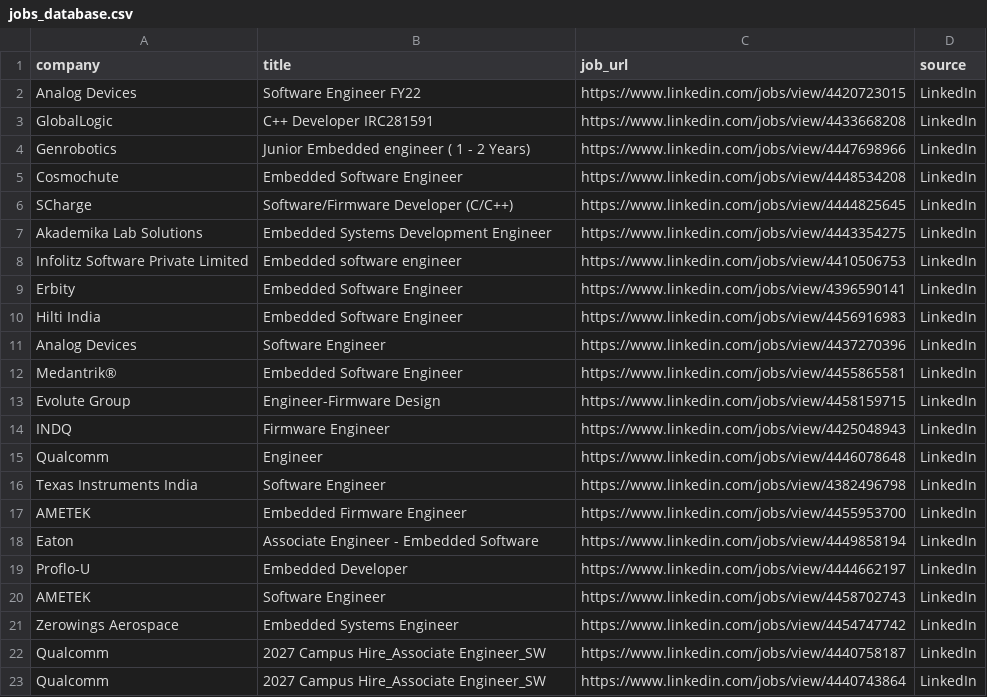
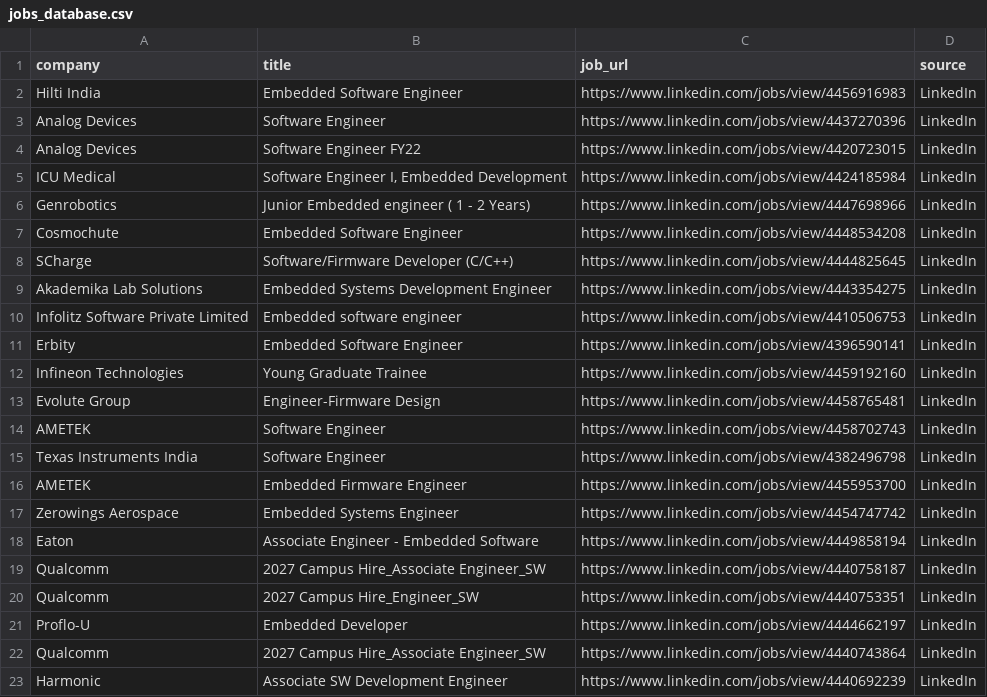
Before and after one commit to ashu304-ops/jobtracking, a CSV file: applications/jobs_database.csv, drawn as a sheet.

```diff
--- a/applications/jobs_database.csv
+++ b/applications/jobs_database.csv
@@ -1,4 +1,6 @@
 company,title,job_url,source
+Hilti India,Embedded Software Engineer,https://www.linkedin.com/jobs/view/4456916983,LinkedIn
+Analog Devices,Software Engineer,https://www.linkedin.com/jobs/view/4437270396,LinkedIn
 Analog Devices,Software Engineer FY22,https://www.linkedin.com/jobs/view/4420723015,LinkedIn
-GlobalLogic,C++ Developer IRC281591,https://www.linkedin.com/jobs/view/4433668208,LinkedIn
+ICU Medical,"Software Engineer I, Embedded Development",https://www.linkedin.com/jobs/view/4424185984,LinkedIn
 Genrobotics,Junior Embedded engineer ( 1 - 2 Years),https://www.linkedin.com/jobs/view/4447698966,LinkedIn
@@ -9,15 +11,13 @@ Infolitz Software Private Limited,Embedded software engineer,https://www.linkedi
 Erbity,Embedded Software Engineer,https://www.linkedin.com/jobs/view/4396590141,LinkedIn
-Hilti India,Embedded Software Engineer,https://www.linkedin.com/jobs/view/4456916983,LinkedIn
-Analog Devices,Software Engineer,https://www.linkedin.com/jobs/view/4437270396,LinkedIn
-Medantrik®,Embedded Software Engineer,https://www.linkedin.com/jobs/view/4455865581,LinkedIn
-Evolute Group,Engineer-Firmware Design,https://www.linkedin.com/jobs/view/4458159715,LinkedIn
-INDQ,Firmware Engineer,https://www.linkedin.com/jobs/view/4425048943,LinkedIn
-Qualcomm,Engineer,https://www.linkedin.com/jobs/view/4446078648,LinkedIn
+Infineon Technologies,Young Graduate Trainee,https://www.linkedin.com/jobs/view/4459192160,LinkedIn
+Evolute Group,Engineer-Firmware Design,https://www.linkedin.com/jobs/view/4458765481,LinkedIn
+AMETEK,Software Engineer,https://www.linkedin.com/jobs/view/4458702743,LinkedIn
 Texas Instruments India,Software Engineer,https://www.linkedin.com/jobs/view/4382496798,LinkedIn
 AMETEK,Embedded Firmware Engineer,https://www.linkedin.com/jobs/view/4455953700,LinkedIn
+Zerowings Aerospace,Embedded Systems Engineer,https://www.linkedin.com/jobs/view/4454747742,LinkedIn
 Eaton,Associate Engineer - Embedded Software,https://www.linkedin.com/jobs/view/4449858194,LinkedIn
+Qualcomm,2027 Campus Hire_Associate Engineer_SW,https://www.linkedin.com/jobs/view/4440758187,LinkedIn
+Qualcomm,2027 Campus Hire_Engineer_SW,https://www.linkedin.com/jobs/view/4440753351,LinkedIn
 Proflo-U,Embedded Developer,https://www.linkedin.com/jobs/view/4444662197,LinkedIn
-AMETEK,Software Engineer,https://www.linkedin.com/jobs/view/4458702743,LinkedIn
-Zerowings Aerospace,Embedded Systems Engineer,https://www.linkedin.com/jobs/view/4454747742,LinkedIn
-Qualcomm,2027 Campus Hire_Associate Engineer_SW,https://www.linkedin.com/jobs/view/4440758187,LinkedIn
 Qualcomm,2027 Campus Hire_Associate Engineer_SW,https://www.linkedin.com/jobs/view/4440743864,LinkedIn
+Harmonic,Associate SW Development Engineer,https://www.linkedin.com/jobs/view/4440692239,LinkedIn
```
